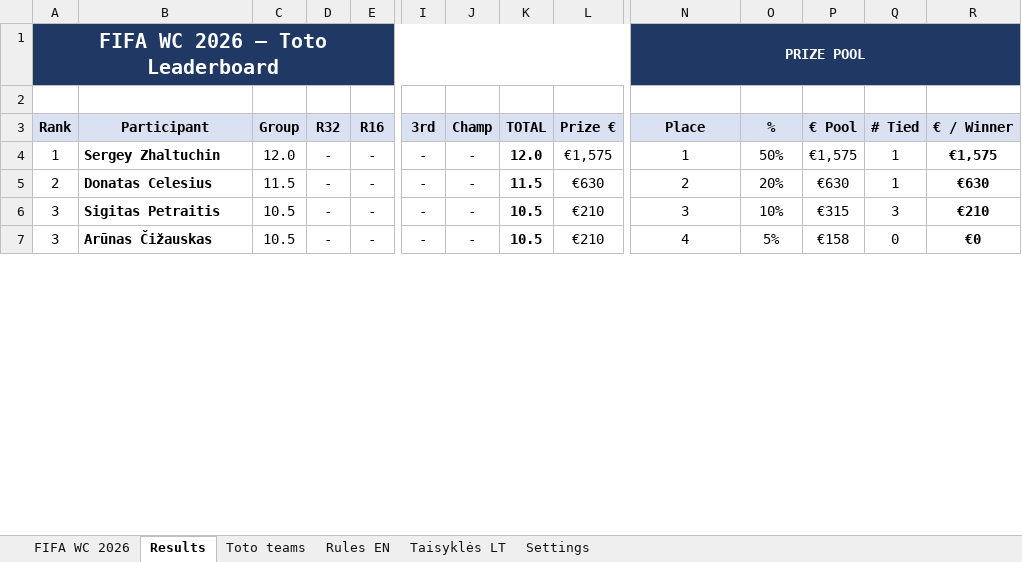
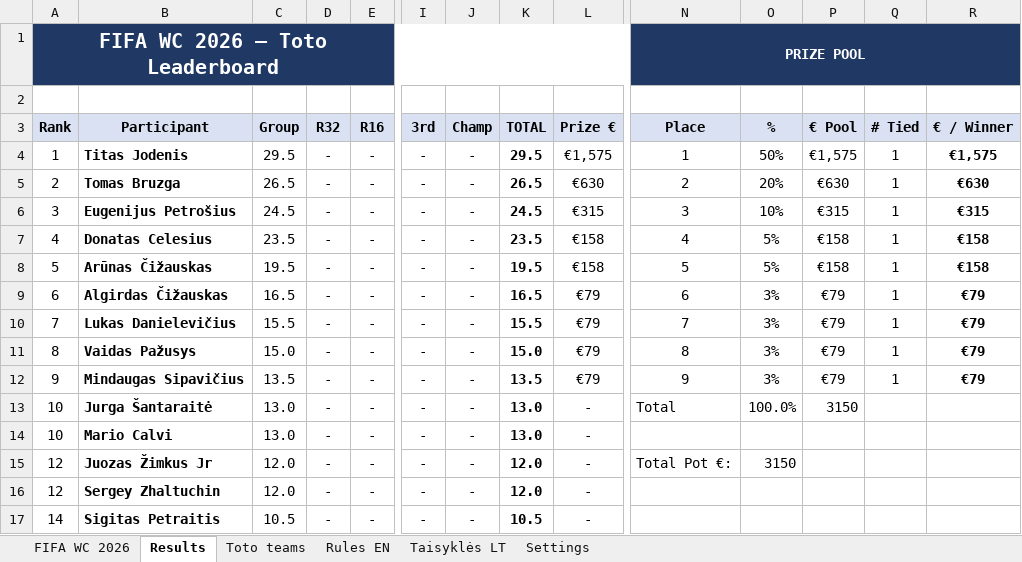
Before and after one commit to chakarti1976/WC2026-TOTO-, an Excel workbook: WC 2026 Toto - Participants list.xlsx, sheet Results, drawn as a sheet; only a part is shown, gaps mark what is left out; values as stored, in another font and other column widths than the file's, no borders; removed rows and columns are numbered as before the commit, all else as after; rows hold the shown columns only; the diff covers the shown part only; the diff names each change by its address in the sheet, - before the commit and + after, or states it on an @@ line.

Commit message:
Add files via upload

```diff
--- a/WC 2026 Toto - Participants list.xlsx (sheet Results)
+++ b/WC 2026 Toto - Participants list.xlsx (sheet Results)
-B4 (Participant): Sergey Zhaltuchin
+B4 (Participant): Titas Jodenis
-C4 (Group): 12.0
+C4 (Group): 29.5
-K4 (TOTAL): 12.0
+K4 (TOTAL): 29.5
+row 5: 2 | Tomas Bruzga | 26.5 | - | - | - | - | 26.5 | €630 | 2 | 20% | €630 | 1 | €630
+row 6: 3 | Eugenijus Petrošius | 24.5 | - | - | - | - | 24.5 | €315 | 3 | 10% | €315 | 1 | €315
-A7 (Rank): 2
+A7 (Rank): 4
-C7 (Group): 11.5
+C7 (Group): 23.5
-K7 (TOTAL): 11.5
+K7 (TOTAL): 23.5
-L7 (Prize €): €630
+L7 (Prize €): €158
-N7 (Place): 2
+N7 (Place): 4
-O7 (%): 20%
+O7 (%): 5%
-P7 (€ Pool): €630
+P7 (€ Pool): €158
-R7 (€ / Winner): €630
+R7 (€ / Winner): €158
-row 6: 3 | Sigitas Petraitis | 10.5 | - | - | - | - | 10.5 | €210 | 3 | 10% | €315 | 3 | €210
-A8 (Rank): 3
+A8 (Rank): 5
-C8 (Group): 10.5
+C8 (Group): 19.5
-K8 (TOTAL): 10.5
+K8 (TOTAL): 19.5
-L8 (Prize €): €210
+L8 (Prize €): €158
-N8 (Place): 4
+N8 (Place): 5
-Q8 (# Tied): 0
+Q8 (# Tied): 1
-R8 (€ / Winner): €0
+R8 (€ / Winner): €158
+row 9: 6 | Algirdas Čižauskas | 16.5 | - | - | - | - | 16.5 | €79 | 6 | 3% | €79 | 1 | €79
+row 10: 7 | Lukas Danielevičius | 15.5 | - | - | - | - | 15.5 | €79 | 7 | 3% | €79 | 1 | €79
+row 11: 8 | Vaidas Pažusys | 15.0 | - | - | - | - | 15.0 | €79 | 8 | 3% | €79 | 1 | €79
+row 12: 9 | Mindaugas Sipavičius | 13.5 | - | - | - | - | 13.5 | €79 | 9 | 3% | €79 | 1 | €79
+row 13: 10 | Jurga Šantaraitė | 13.0 | - | - | - | - | 13.0 | - | Total | 100.0% | 3150
+row 14: 10 | Mario Calvi | 13.0 | - | - | - | - | 13.0 | -
+row 15: 12 | Juozas Žimkus Jr | 12.0 | - | - | - | - | 12.0 | - | Total Pot €: | 3150
+row 16: 12 | Sergey Zhaltuchin | 12.0 | - | - | - | - | 12.0 | -
+row 17: 14 | Sigitas Petraitis | 10.5 | - | - | - | - | 10.5 | -
```
Also changed, not shown: 3 added rows, 13 removed rows and 115 edited cells elsewhere in this sheet, sheet Toto teams, sheet FIFA WC 2026, formulas that keep their value, hidden cells.
